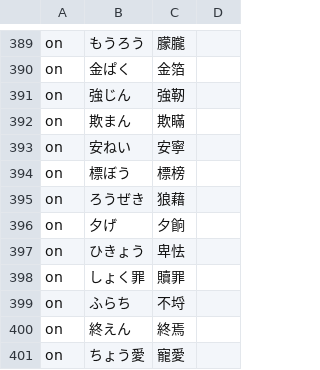
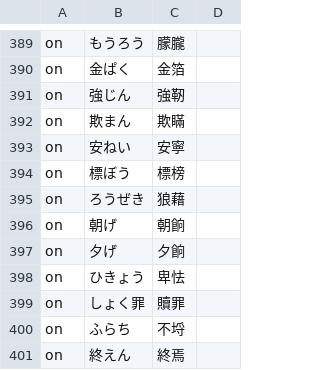
Before and after one commit to Nekomoekissaten-SUB/nekomoe-jp-formatter, a TSV file: dist/pattern.tsv, drawn as a sheet; only a part is shown, gaps mark what is left out; the shorter side is filled out with more unchanged rows; the diff names each change by its address in the sheet, - before the commit and + after, or states it on an @@ line.

Commit message:
add asage

```diff
--- a/dist/pattern.tsv
+++ b/dist/pattern.tsv
+row 396: on | 朝げ | 朝餉
```
